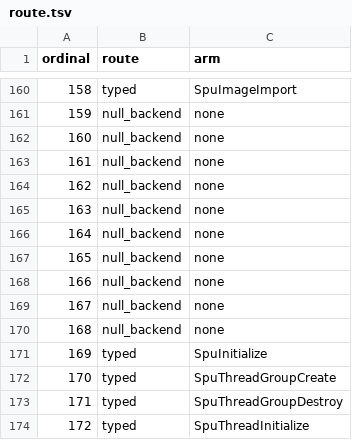
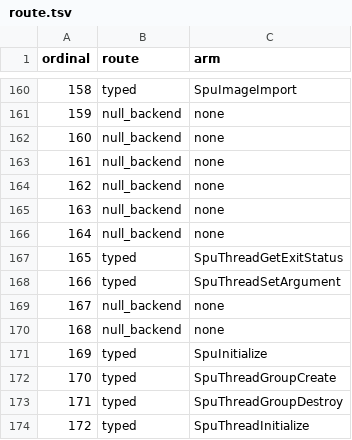
Before and after one commit to RoyalAce22/CellGov, a TSV file: docs/lv2/tables/route.tsv, drawn as a sheet; only a part is shown, gaps mark what is left out.

```diff
--- a/docs/lv2/tables/route.tsv
+++ b/docs/lv2/tables/route.tsv
@@ -166,4 +166,4 @@ ordinal	route	arm
 164	null_backend	none
-165	null_backend	none
-166	null_backend	none
+165	typed	SpuThreadGetExitStatus
+166	typed	SpuThreadSetArgument
 167	null_backend	none
```
Also changed, not shown: docs/lv2/tables/arm.tsv, docs/lv2/tables/behavior.tsv, 33 other files.
